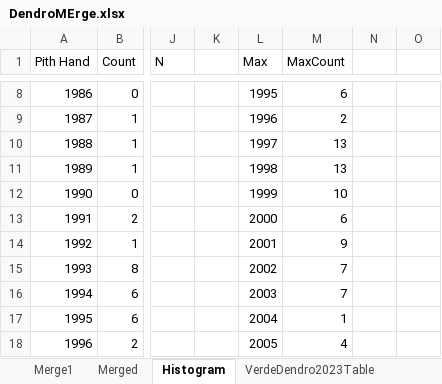
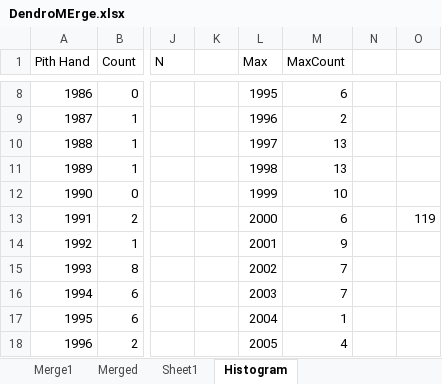
Before and after one commit to quentinmccalla1/Thesis, an Excel workbook: PopfreSurvey/DendroMErge.xlsx, sheet Histogram, drawn as a sheet; only a part is shown, gaps mark what is left out; values as stored, in another font and other column widths than the file's, no borders; the diff names each change by its address in the sheet, - before the commit and + after, or states it on an @@ line.

```diff
--- a/PopfreSurvey/DendroMErge.xlsx (sheet Histogram)
+++ b/PopfreSurvey/DendroMErge.xlsx (sheet Histogram)
+sheet tab: Sheet1
-O13: (empty)
+O13: 119
```
Also changed, not shown: sheet DendorSheet, charts or pictures, 13 other files.
